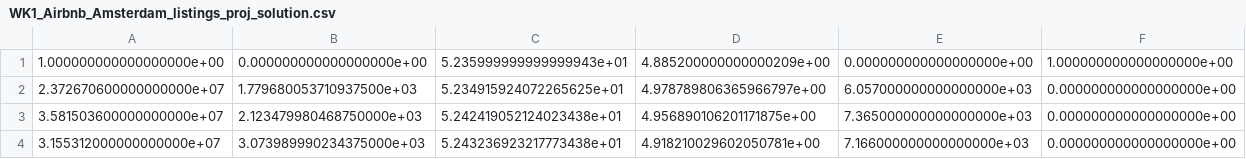
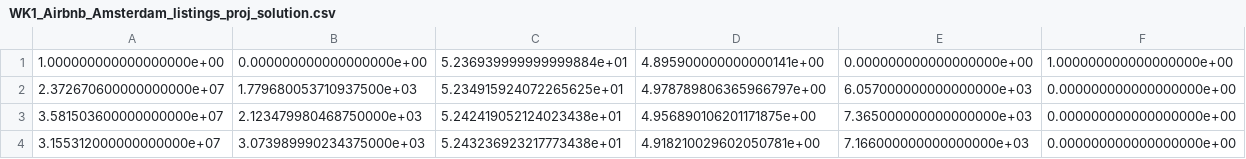
Before and after one commit to naslDev/python-ds, a CSV file: WK1_Airbnb_Amsterdam_listings_proj_solution.csv, drawn as a sheet; only a part is shown.

Commit message:
2nd with fav coordinates

```diff
--- a/WK1_Airbnb_Amsterdam_listings_proj_solution.csv
+++ b/WK1_Airbnb_Amsterdam_listings_proj_solution.csv
@@ -1,2 +1,2 @@
-1.000000000000000000e+00,0.000000000000000000e+00,5.235999999999999943e+01,4.885200000000000209e+00,0.000000000000000000e+00,1.000000000000000000e+00
+1.000000000000000000e+00,0.000000000000000000e+00,5.236939999999999884e+01,4.895900000000000141e+00,0.000000000000000000e+00,1.000000000000000000e+00
 2.372670600000000000e+07,1.779680053710937500e+03,5.234915924072265625e+01,4.978789806365966797e+00,6.057000000000000000e+03,0.000000000000000000e+00
```
